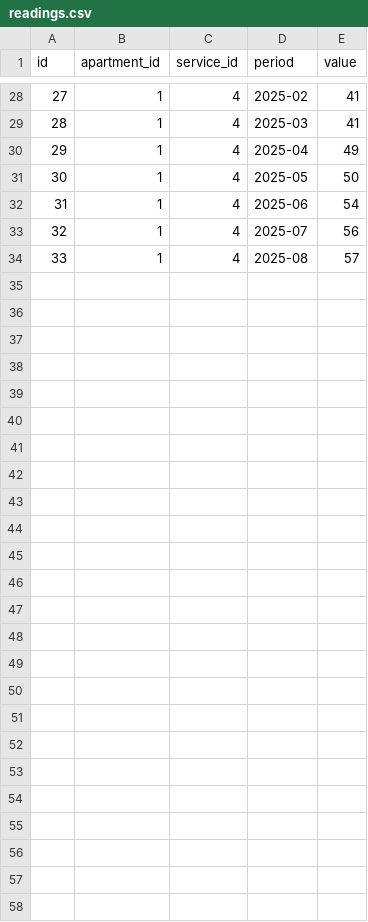
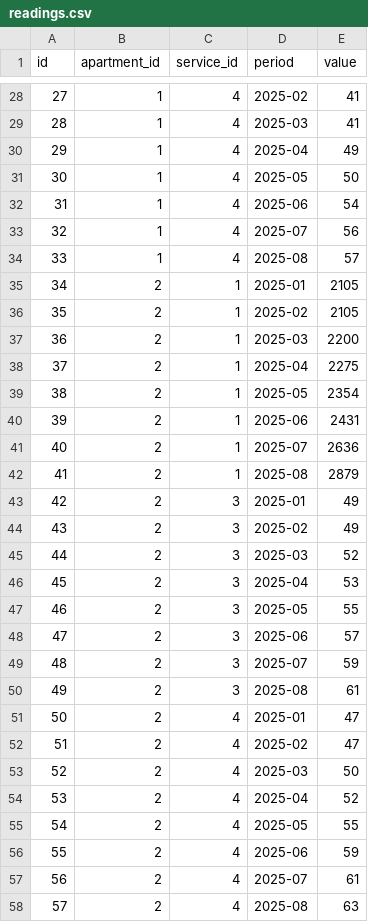
Before and after one commit to ashinoff/Communal-billing, a CSV file: data/readings.csv, drawn as a sheet; only a part is shown, gaps mark what is left out.

Commit message:
Update readings.csv

```diff
--- a/data/readings.csv
+++ b/data/readings.csv
@@ -34 +34,25 @@ id,apartment_id,service_id,period,value
 33,1,4,2025-08,57
+34,2,1,2025-01,2105
+35,2,1,2025-02,2105
+36,2,1,2025-03,2200
+37,2,1,2025-04,2275
+38,2,1,2025-05,2354
+39,2,1,2025-06,2431
+40,2,1,2025-07,2636
+41,2,1,2025-08,2879
+42,2,3,2025-01,49
+43,2,3,2025-02,49
+44,2,3,2025-03,52
+45,2,3,2025-04,53
+46,2,3,2025-05,55
+47,2,3,2025-06,57
+48,2,3,2025-07,59
+49,2,3,2025-08,61
+50,2,4,2025-01,47
+51,2,4,2025-02,47
+52,2,4,2025-03,50
+53,2,4,2025-04,52
+54,2,4,2025-05,55
+55,2,4,2025-06,59
+56,2,4,2025-07,61
+57,2,4,2025-08,63
```
